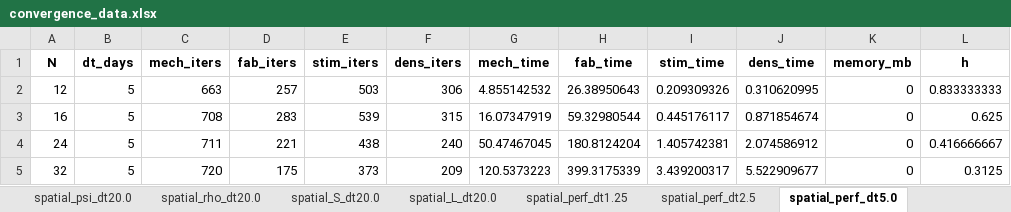
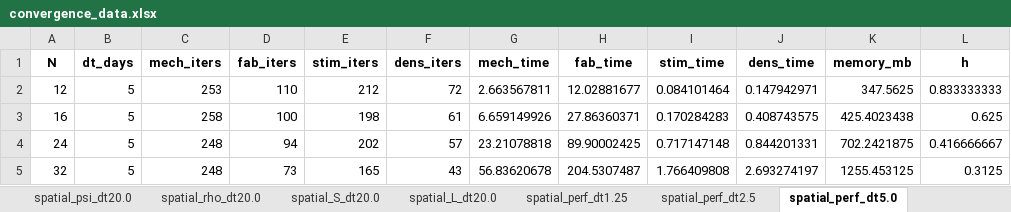
Before and after one commit to petr-henys/Smoothly-Coupled-Remodeling-with-Nonlocal-Stimulus-and-Fabric-Guided-Anisotropy, an Excel workbook: analysis/convergence_analysis/convergence_data.xlsx, sheet spatial_perf_dt5.0, drawn as a sheet; values as stored, in another font and other column widths than the file's, no borders; the diff names each change by its address in the sheet, - before the commit and + after, or states it on an @@ line.

```diff
--- a/analysis/convergence_analysis/convergence_data.xlsx (sheet spatial_perf_dt5.0)
+++ b/analysis/convergence_analysis/convergence_data.xlsx (sheet spatial_perf_dt5.0)
-C2 (mech_iters): 663
+C2 (mech_iters): 253
-D2 (fab_iters): 257
+D2 (fab_iters): 110
-E2 (stim_iters): 503
+E2 (stim_iters): 212
-F2 (dens_iters): 306
+F2 (dens_iters): 72
-G2 (mech_time): 4.855142532
+G2 (mech_time): 2.663567811
-H2 (fab_time): 26.38950643
+H2 (fab_time): 12.02881677
-I2 (stim_time): 0.209309326
+I2 (stim_time): 0.084101464
-J2 (dens_time): 0.310620995
+J2 (dens_time): 0.147942971
-K2 (memory_mb): 0
+K2 (memory_mb): 347.5625
-C3 (mech_iters): 708
+C3 (mech_iters): 258
-D3 (fab_iters): 283
+D3 (fab_iters): 100
-E3 (stim_iters): 539
+E3 (stim_iters): 198
-F3 (dens_iters): 315
+F3 (dens_iters): 61
-G3 (mech_time): 16.07347919
+G3 (mech_time): 6.659149926
-H3 (fab_time): 59.32980544
+H3 (fab_time): 27.86360371
-I3 (stim_time): 0.445176117
+I3 (stim_time): 0.170284283
-J3 (dens_time): 0.871854674
+J3 (dens_time): 0.408743575
-K3 (memory_mb): 0
+K3 (memory_mb): 425.4023438
-C4 (mech_iters): 711
+C4 (mech_iters): 248
-D4 (fab_iters): 221
+D4 (fab_iters): 94
-E4 (stim_iters): 438
+E4 (stim_iters): 202
-F4 (dens_iters): 240
+F4 (dens_iters): 57
-G4 (mech_time): 50.47467045
+G4 (mech_time): 23.21078818
-H4 (fab_time): 180.8124204
+H4 (fab_time): 89.90002425
-I4 (stim_time): 1.405742381
+I4 (stim_time): 0.717147148
-J4 (dens_time): 2.074586912
+J4 (dens_time): 0.844201331
-K4 (memory_mb): 0
+K4 (memory_mb): 702.2421875
-C5 (mech_iters): 720
+C5 (mech_iters): 248
-D5 (fab_iters): 175
+D5 (fab_iters): 73
-E5 (stim_iters): 373
+E5 (stim_iters): 165
-F5 (dens_iters): 209
+F5 (dens_iters): 43
-G5 (mech_time): 120.5373223
+G5 (mech_time): 56.83620678
-H5 (fab_time): 399.3175339
+H5 (fab_time): 204.5307487
-I5 (stim_time): 3.439200317
+I5 (stim_time): 1.766409808
-J5 (dens_time): 5.522909677
+J5 (dens_time): 2.693274197
-K5 (memory_mb): 0
+K5 (memory_mb): 1255.453125
```
Also changed, not shown: sheet temporal_perf_N12, sheet temporal_perf_N32, sheet temporal_perf_N24, sheet temporal_perf_N16, sheet spatial_perf_dt20.0, sheet spatial_perf_dt10.0, 38 more sheets, 6 other files.
